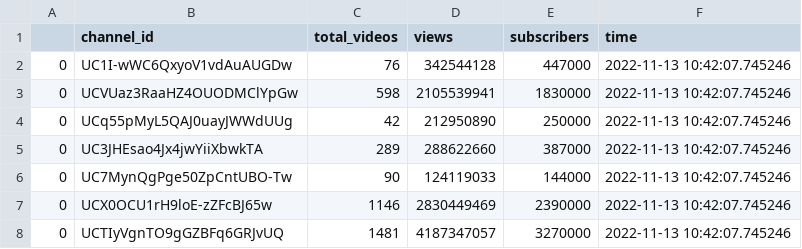
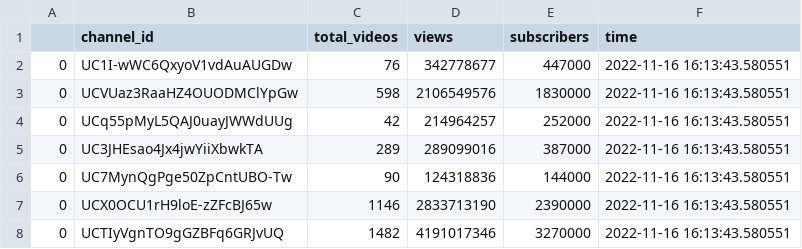
Before and after one commit to Pedrevsky/YouTube-Statistics, a CSV file: data/channels_stats.csv, drawn as a sheet.

```diff
--- a/data/channels_stats.csv
+++ b/data/channels_stats.csv
@@ -1,8 +1,8 @@
 ,channel_id,total_videos,views,subscribers,time
-0,UC1I-wWC6QxyoV1vdAuAUGDw,76,342544128,447000,2022-11-13 10:42:07.745246
-0,UCVUaz3RaaHZ4OUODMClYpGw,598,2105539941,1830000,2022-11-13 10:42:07.745246
-0,UCq55pMyL5QAJ0uayJWWdUUg,42,212950890,250000,2022-11-13 10:42:07.745246
-0,UC3JHEsao4Jx4jwYiiXbwkTA,289,288622660,387000,2022-11-13 10:42:07.745246
-0,UC7MynQgPge50ZpCntUBO-Tw,90,124119033,144000,2022-11-13 10:42:07.745246
-0,UCX0OCU1rH9loE-zZFcBJ65w,1146,2830449469,2390000,2022-11-13 10:42:07.745246
-0,UCTIyVgnTO9gGZBFq6GRJvUQ,1481,4187347057,3270000,2022-11-13 10:42:07.745246
+0,UC1I-wWC6QxyoV1vdAuAUGDw,76,342778677,447000,2022-11-16 16:13:43.580551
+0,UCVUaz3RaaHZ4OUODMClYpGw,598,2106549576,1830000,2022-11-16 16:13:43.580551
+0,UCq55pMyL5QAJ0uayJWWdUUg,42,214964257,252000,2022-11-16 16:13:43.580551
+0,UC3JHEsao4Jx4jwYiiXbwkTA,289,289099016,387000,2022-11-16 16:13:43.580551
+0,UC7MynQgPge50ZpCntUBO-Tw,90,124318836,144000,2022-11-16 16:13:43.580551
+0,UCX0OCU1rH9loE-zZFcBJ65w,1146,2833713190,2390000,2022-11-16 16:13:43.580551
+0,UCTIyVgnTO9gGZBFq6GRJvUQ,1482,4191017346,3270000,2022-11-16 16:13:43.580551
```
Also changed, not shown: data/video_stats.csv, 3 other files.
